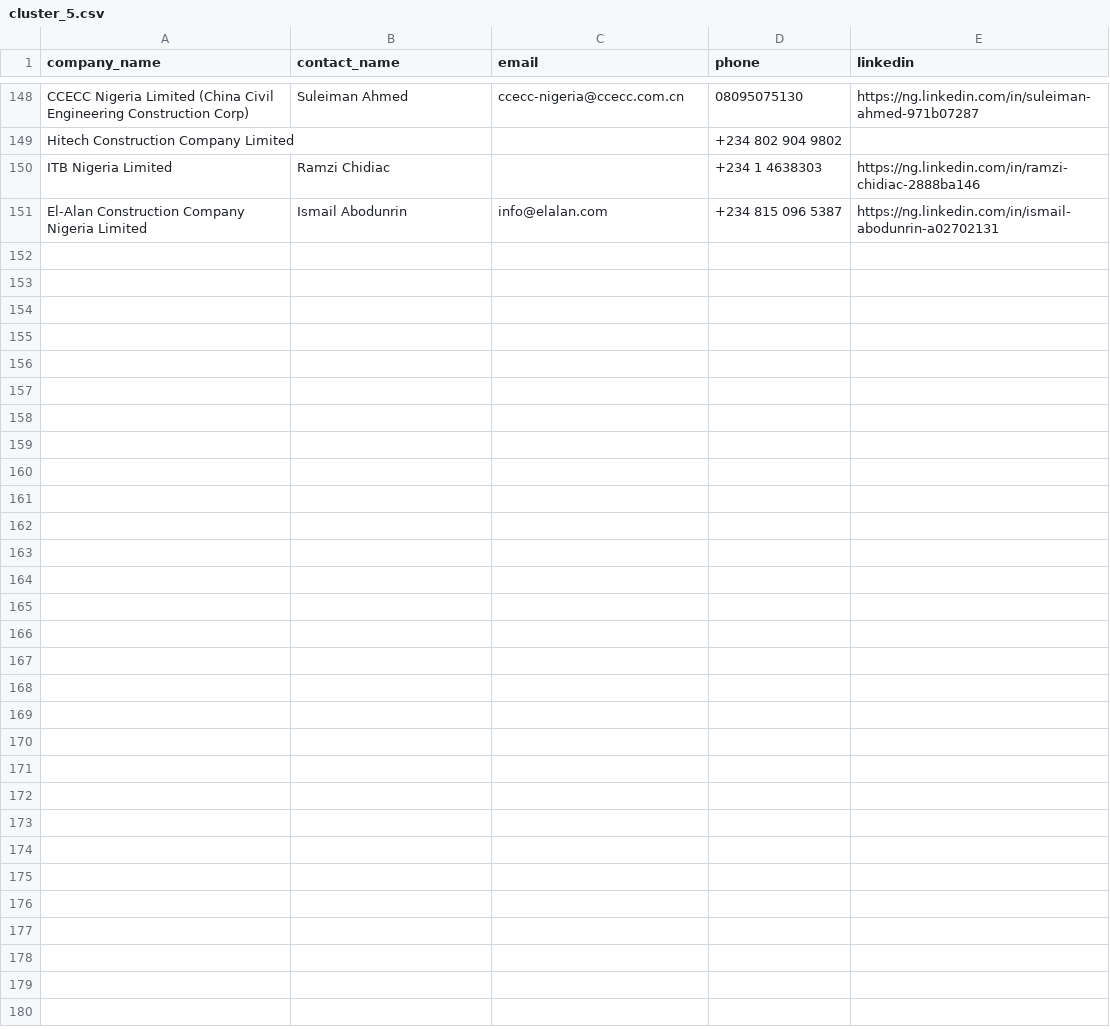
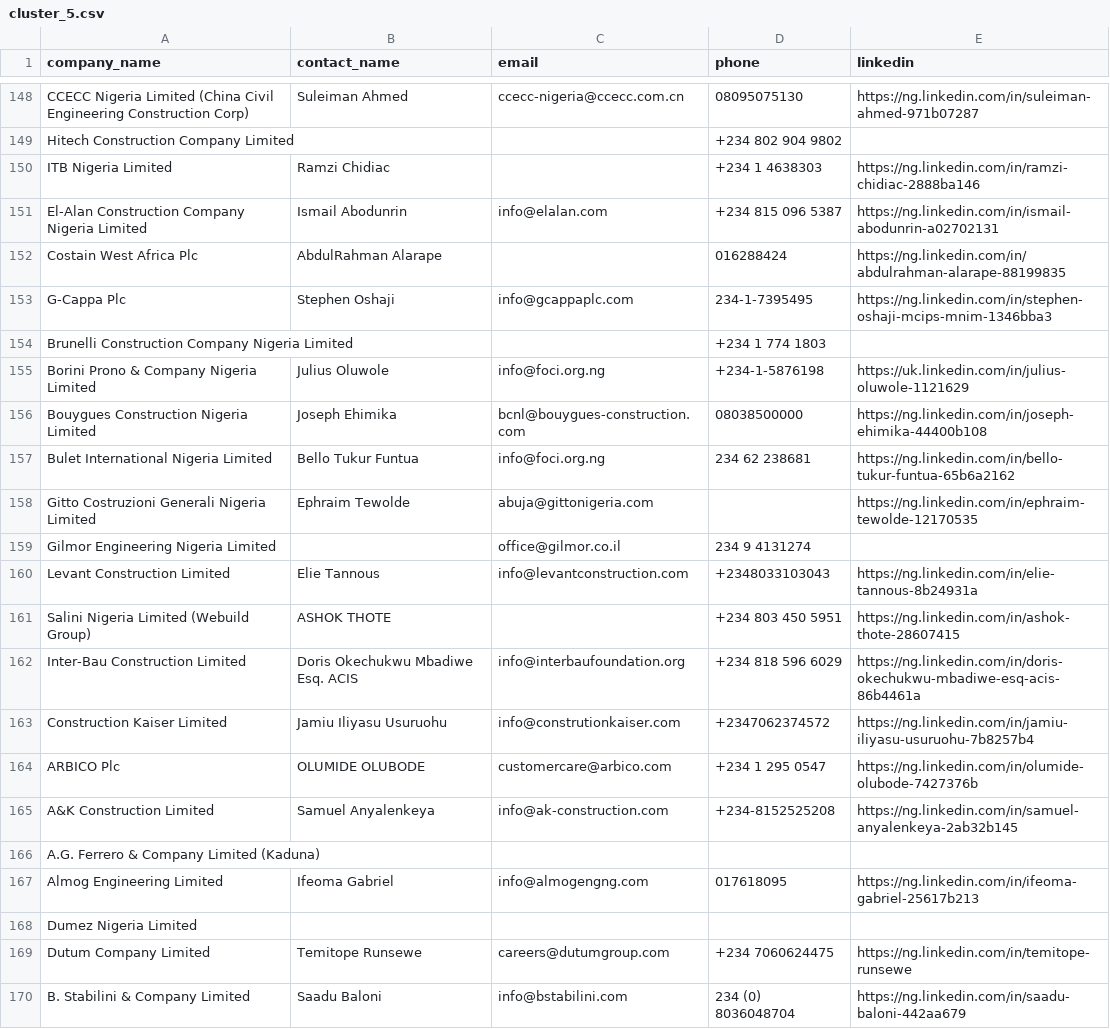
Before and after one commit to ifeanyireed/nets-drive, a CSV file: cluster_5.csv, drawn as a sheet; only a part is shown, gaps mark what is left out; the diff covers the shown part only; the diff names each change by its address in the sheet, - before the commit and + after, or states it on an @@ line.

Commit message:
feat(cluster_5): enrich batch 6 (offsets 150-180), reaching 180/490 companies

```diff
--- a/cluster_5.csv
+++ b/cluster_5.csv
+row 152: Costain West Africa Plc | AbdulRahman Alarape |  | 016288424 | https://ng.linkedin.com/in/abdulrahman-alarape-88199835
+row 153: G-Cappa Plc | Stephen Oshaji | info@gcappaplc.com | 234-1-7395495 | https://ng.linkedin.com/in/stephen-oshaji-mcips-mnim-1346bba3
+row 154: Brunelli Construction Company Nigeria Limited |  |  | +234 1 774 1803
+row 155: Borini Prono & Company Nigeria Limited | Julius Oluwole | info@foci.org.ng | +234-1-5876198 | https://uk.linkedin.com/in/julius-oluwole-1121629
+row 156: Bouygues Construction Nigeria Limited | Joseph Ehimika | bcnl@bouygues-construction.com | 08038500000 | https://ng.linkedin.com/in/joseph-ehimika-44400b108
+row 157: Bulet International Nigeria Limited | Bello Tukur Funtua | info@foci.org.ng | 234 62 238681 | https://ng.linkedin.com/in/bello-tukur-funtua-65b6a2162
+row 158: Gitto Costruzioni Generali Nigeria Limited | Ephraim Tewolde | abuja@gittonigeria.com |  | https://ng.linkedin.com/in/ephraim-tewolde-12170535
+row 159: Gilmor Engineering Nigeria Limited |  | office@gilmor.co.il | 234 9 4131274
+row 160: Levant Construction Limited | Elie Tannous | info@levantconstruction.com | +2348033103043 | https://ng.linkedin.com/in/elie-tannous-8b24931a
+row 161: Salini Nigeria Limited (Webuild Group) | ASHOK THOTE |  | +234 803 450 5951 | https://ng.linkedin.com/in/ashok-thote-28607415
+row 162: Inter-Bau Construction Limited | Doris Okechukwu Mbadiwe Esq. ACIS | info@interbaufoundation.org | +234 818 596 6029 | https://ng.linkedin.com/in/doris-okechukwu-mbadiwe-esq-acis-86b4461a
+row 163: Construction Kaiser Limited | Jamiu Iliyasu Usuruohu | info@construtionkaiser.com | +2347062374572 | https://ng.linkedin.com/in/jamiu-iliyasu-usuruohu-7b8257b4
+row 164: ARBICO Plc | OLUMIDE OLUBODE | customercare@arbico.com | +234 1 295 0547 | https://ng.linkedin.com/in/olumide-olubode-7427376b
+row 165: A&K Construction Limited | Samuel Anyalenkeya | info@ak-construction.com | +234-8152525208 | https://ng.linkedin.com/in/samuel-anyalenkeya-2ab32b145
+row 166: A.G. Ferrero & Company Limited (Kaduna)
+row 167: Almog Engineering Limited | Ifeoma Gabriel | info@almogengng.com | 017618095 | https://ng.linkedin.com/in/ifeoma-gabriel-25617b213
+row 168: Dumez Nigeria Limited
+row 169: Dutum Company Limited | Temitope Runsewe | careers@dutumgroup.com | +234 7060624475 | https://ng.linkedin.com/in/temitope-runsewe
+row 170: B. Stabilini & Company Limited | Saadu Baloni | info@bstabilini.com | 234 (0) 8036048704 | https://ng.linkedin.com/in/saadu-baloni-442aa679
```
Also changed, not shown: 11 added rows elsewhere in this file, 1 other file.
